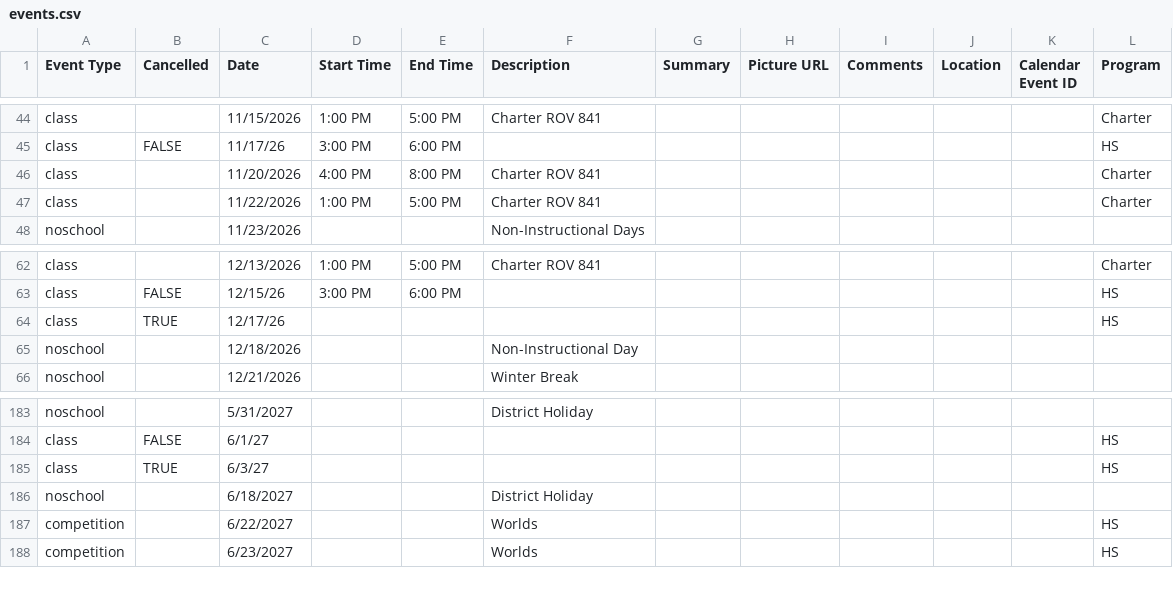
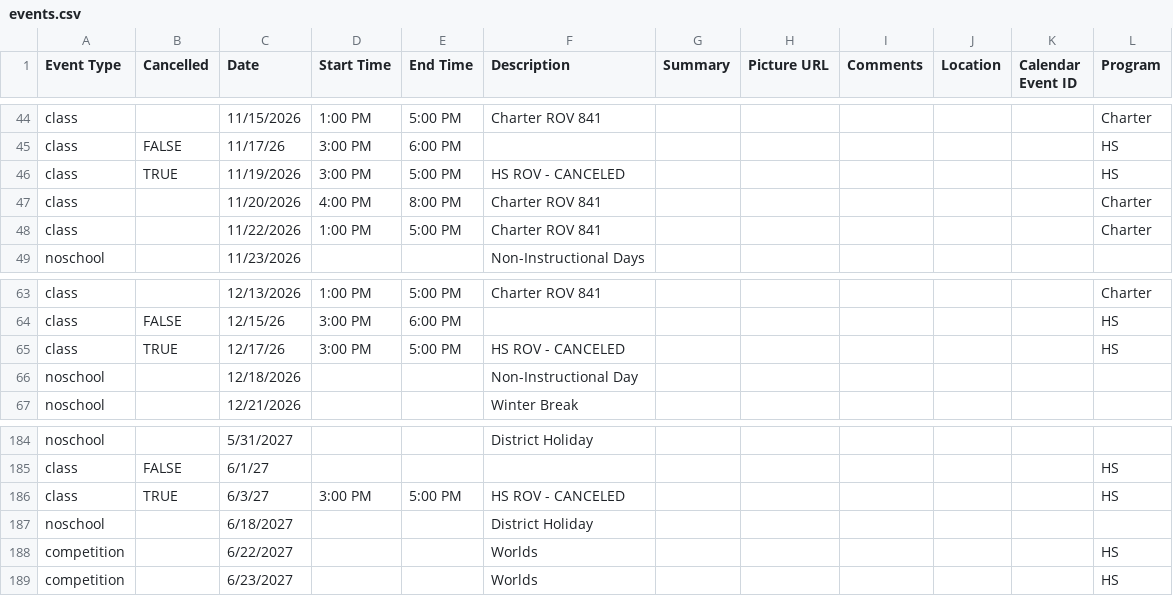
Before and after one commit to porttack/rov, a CSV file: assets/data/events.csv, drawn as a sheet; only a part is shown, gaps mark what is left out.

```diff
--- a/assets/data/events.csv
+++ b/assets/data/events.csv
@@ -45,2 +45,3 @@ class,,11/15/2026,1:00 PM,5:00 PM,Charter ROV 841,,,,,,Charter
 class,FALSE,11/17/26,3:00 PM,6:00 PM,,,,,,,HS
+class,TRUE,11/19/2026,3:00 PM,5:00 PM,HS ROV - CANCELED,,,,,,HS
 class,,11/20/2026,4:00 PM,8:00 PM,Charter ROV 841,,,,,,Charter
@@ -63,3 +64,3 @@ class,,12/13/2026,1:00 PM,5:00 PM,Charter ROV 841,,,,,,Charter
 class,FALSE,12/15/26,3:00 PM,6:00 PM,,,,,,,HS
-class,TRUE,12/17/26,,,,,,,,,HS
+class,TRUE,12/17/26,3:00 PM,5:00 PM,HS ROV - CANCELED,,,,,,HS
 noschool,,12/18/2026,,,Non-Instructional Day,,,,,,
@@ -184,3 +185,3 @@ noschool,,5/31/2027,,,District Holiday,,,,,,
 class,FALSE,6/1/27,,,,,,,,,HS
-class,TRUE,6/3/27,,,,,,,,,HS
+class,TRUE,6/3/27,3:00 PM,5:00 PM,HS ROV - CANCELED,,,,,,HS
 noschool,,6/18/2027,,,District Holiday,,,,,,
```
Also changed, not shown: 2 other files.
